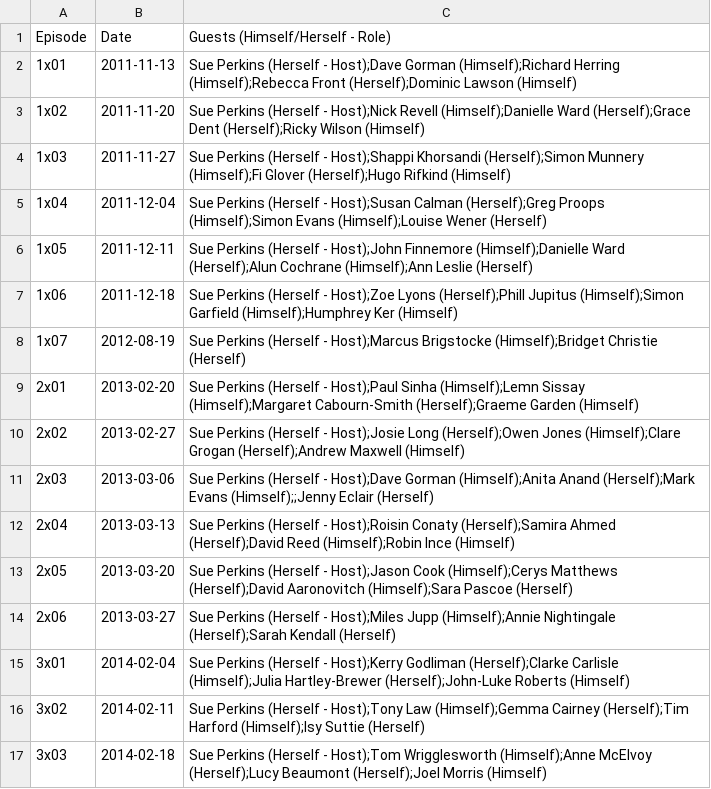
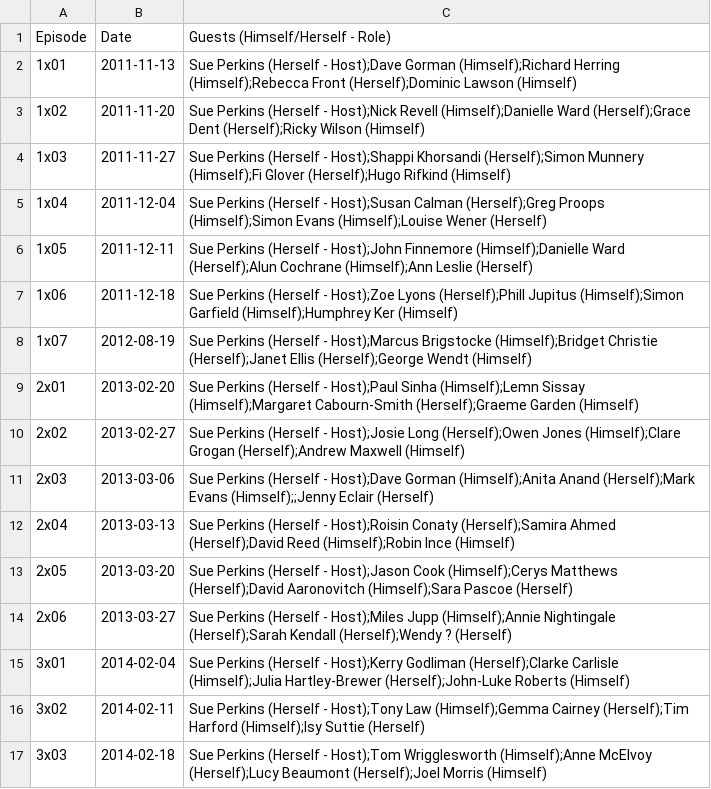
Before and after one commit to slowe/panelshows, a CSV file: data/dilemma.csv, drawn as a sheet; only a part is shown.

Commit message:
Found missing guests from Edinburgh 2012

```diff
--- a/data/dilemma.csv
+++ b/data/dilemma.csv
@@ -7,3 +7,3 @@ Episode,Date,Guests (Himself/Herself - Role)
 1x06,2011-12-18,Sue Perkins (Herself - Host);Zoe Lyons (Herself);Phill Jupitus (Himself);Simon Garfield (Himself);Humphrey Ker (Himself)
-1x07,2012-08-19,Sue Perkins (Herself - Host);Marcus Brigstocke (Himself);Bridget Christie (Herself)
+1x07,2012-08-19,Sue Perkins (Herself - Host);Marcus Brigstocke (Himself);Bridget Christie (Herself);Janet Ellis (Herself);George Wendt (Himself)
 2x01,2013-02-20,Sue Perkins (Herself - Host);Paul Sinha (Himself);Lemn Sissay (Himself);Margaret Cabourn-Smith (Herself);Graeme Garden (Himself)
@@ -13,3 +13,3 @@ Episode,Date,Guests (Himself/Herself - Role)
 2x05,2013-03-20,Sue Perkins (Herself - Host);Jason Cook (Himself);Cerys Matthews (Herself);David Aaronovitch (Himself);Sara Pascoe (Herself)
-2x06,2013-03-27,Sue Perkins (Herself - Host);Miles Jupp (Himself);Annie Nightingale (Herself);Sarah Kendall (Herself)
+2x06,2013-03-27,Sue Perkins (Herself - Host);Miles Jupp (Himself);Annie Nightingale (Herself);Sarah Kendall (Herself);Wendy ? (Herself)
 3x01,2014-02-04,Sue Perkins (Herself - Host);Kerry Godliman (Herself);Clarke Carlisle (Himself);Julia Hartley-Brewer (Herself);John-Luke Roberts (Himself)
```
